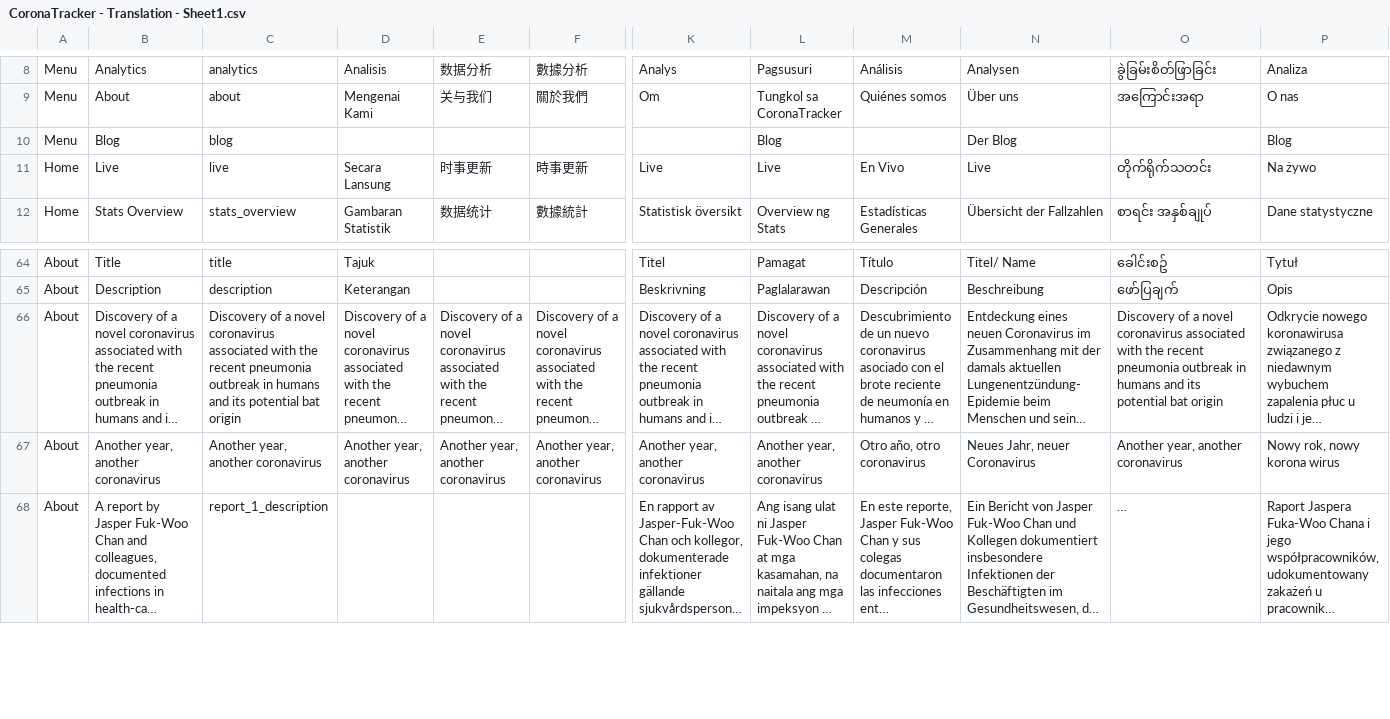
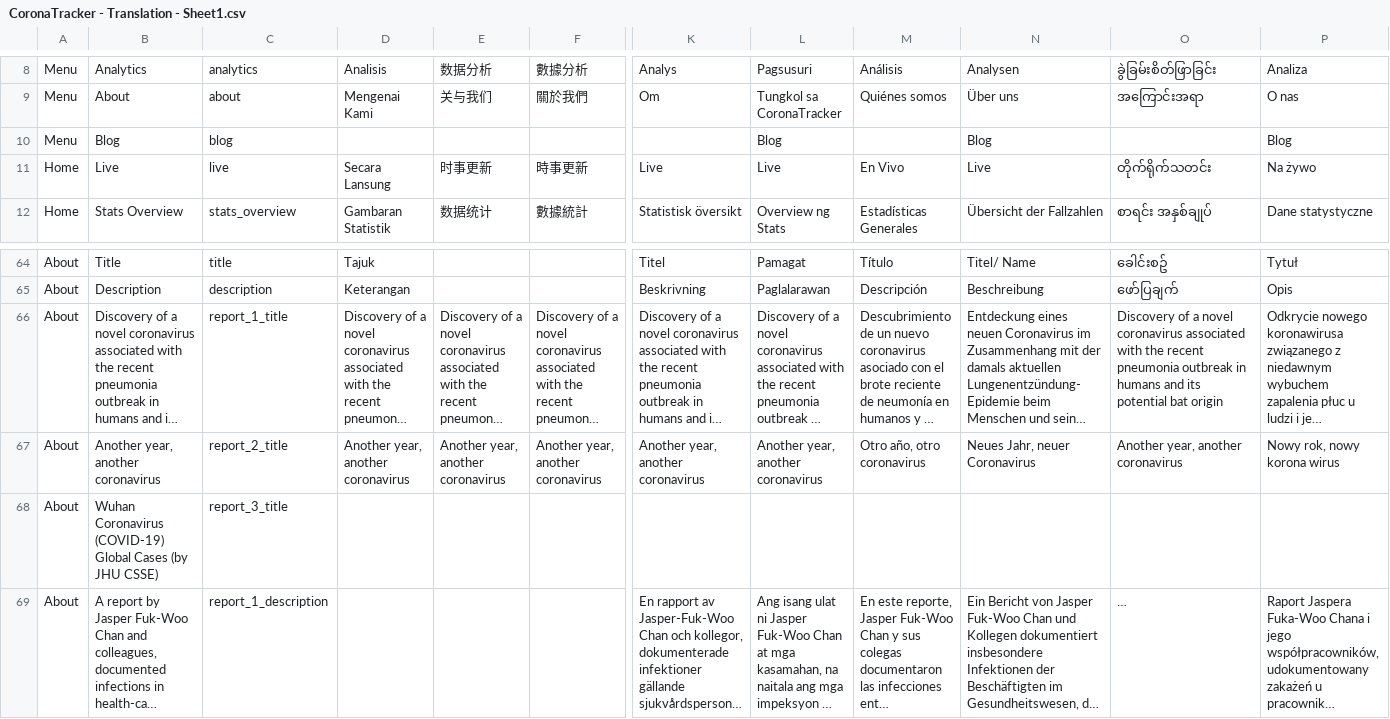
Before and after one commit to theleadio/corona-frontend, a CSV file: scripts/translation-json-generator/CoronaTracker - Translation - Sheet1.csv, drawn as a sheet; only a part is shown, gaps mark what is left out; long unchanged cells end in …; rows hold the shown columns only; the diff names each change by its address in the sheet, - before the commit and + after, or states it on an @@ line.

```diff
--- a/scripts/translation-json-generator/CoronaTracker - Translation - Sheet1.csv
+++ b/scripts/translation-json-generator/CoronaTracker - Translation - Sheet1.csv
-N10: Der Blog
+N10: Blog
-C66: Discovery of a novel coronavirus associated with the recent pneumonia outbreak in humans and its potential bat origin
+C66: report_1_title
-C67: Another year, another coronavirus
+C67: report_2_title
+row 68: About | Wuhan Coronavirus (COVID-19) Global Cases (by JHU CSSE) | report_3_title
```
Also changed, not shown: 22 other files.
